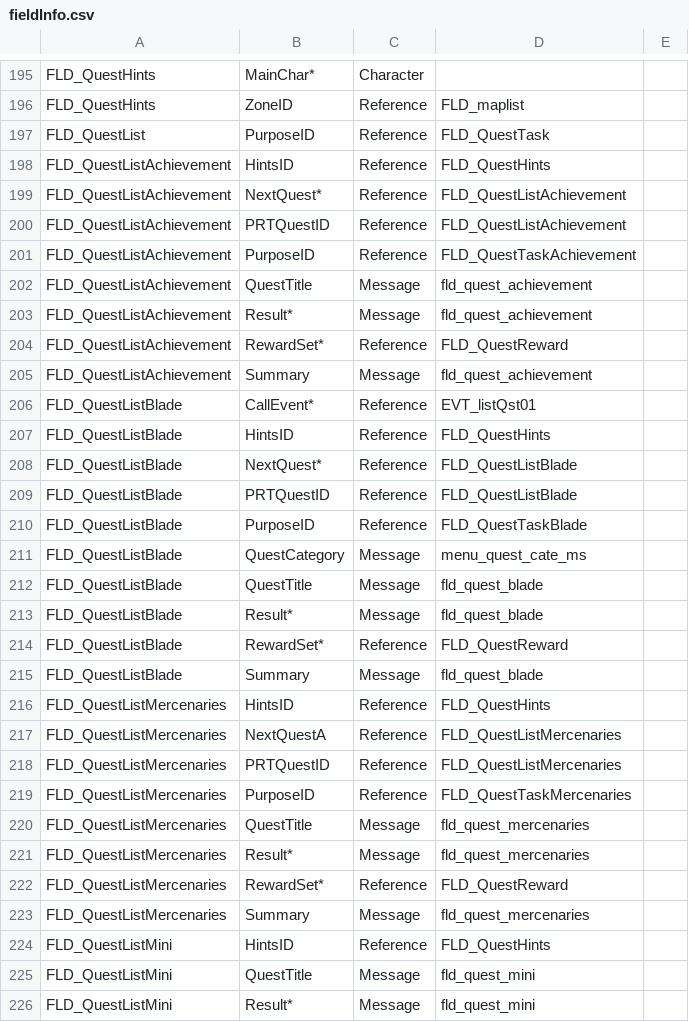
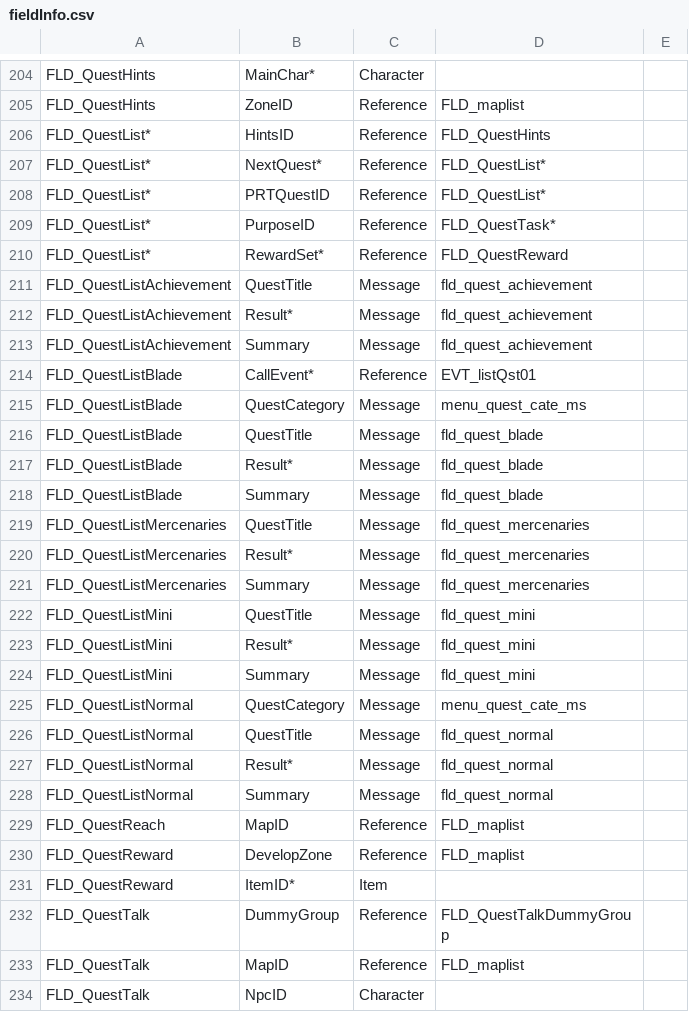
Before and after one commit to Thealexbarney/XbTool, a CSV file: Xb2/Xb2/Data/fieldInfo.csv, drawn as a sheet; only a part is shown, gaps mark what is left out; the shorter side is filled out with more unchanged rows; the diff covers the shown part only.

Commit message:
Update BDAT code and metadata
Modify the way generic serialization is done.
Add more BDAT member types and references.

```diff
--- a/Xb2/Xb2/Data/fieldInfo.csv
+++ b/Xb2/Xb2/Data/fieldInfo.csv
@@ -196,16 +205,11 @@ FLD_QuestHints,MainChar*,Character,,
 FLD_QuestHints,ZoneID,Reference,FLD_maplist,
-FLD_QuestList,PurposeID,Reference,FLD_QuestTask,
-FLD_QuestListAchievement,HintsID,Reference,FLD_QuestHints,
-FLD_QuestListAchievement,NextQuest*,Reference,FLD_QuestListAchievement,
-FLD_QuestListAchievement,PRTQuestID,Reference,FLD_QuestListAchievement,
-FLD_QuestListAchievement,PurposeID,Reference,FLD_QuestTaskAchievement,
+FLD_QuestList*,HintsID,Reference,FLD_QuestHints,
+FLD_QuestList*,NextQuest*,Reference,FLD_QuestList*,
+FLD_QuestList*,PRTQuestID,Reference,FLD_QuestList*,
+FLD_QuestList*,PurposeID,Reference,FLD_QuestTask*,
+FLD_QuestList*,RewardSet*,Reference,FLD_QuestReward,
 FLD_QuestListAchievement,QuestTitle,Message,fld_quest_achievement,
 FLD_QuestListAchievement,Result*,Message,fld_quest_achievement,
-FLD_QuestListAchievement,RewardSet*,Reference,FLD_QuestReward,
 FLD_QuestListAchievement,Summary,Message,fld_quest_achievement,
 FLD_QuestListBlade,CallEvent*,Reference,EVT_listQst01,
-FLD_QuestListBlade,HintsID,Reference,FLD_QuestHints,
-FLD_QuestListBlade,NextQuest*,Reference,FLD_QuestListBlade,
-FLD_QuestListBlade,PRTQuestID,Reference,FLD_QuestListBlade,
-FLD_QuestListBlade,PurposeID,Reference,FLD_QuestTaskBlade,
 FLD_QuestListBlade,QuestCategory,Message,menu_quest_cate_ms,
@@ -213,13 +217,6 @@ FLD_QuestListBlade,QuestTitle,Message,fld_quest_blade,
 FLD_QuestListBlade,Result*,Message,fld_quest_blade,
-FLD_QuestListBlade,RewardSet*,Reference,FLD_QuestReward,
 FLD_QuestListBlade,Summary,Message,fld_quest_blade,
-FLD_QuestListMercenaries,HintsID,Reference,FLD_QuestHints,
-FLD_QuestListMercenaries,NextQuestA,Reference,FLD_QuestListMercenaries,
-FLD_QuestListMercenaries,PRTQuestID,Reference,FLD_QuestListMercenaries,
-FLD_QuestListMercenaries,PurposeID,Reference,FLD_QuestTaskMercenaries,
 FLD_QuestListMercenaries,QuestTitle,Message,fld_quest_mercenaries,
 FLD_QuestListMercenaries,Result*,Message,fld_quest_mercenaries,
-FLD_QuestListMercenaries,RewardSet*,Reference,FLD_QuestReward,
 FLD_QuestListMercenaries,Summary,Message,fld_quest_mercenaries,
-FLD_QuestListMini,HintsID,Reference,FLD_QuestHints,
 FLD_QuestListMini,QuestTitle,Message,fld_quest_mini,
```
Also changed, not shown: 11 added rows, 4 removed rows and 4 edited cells elsewhere in this file, Xb2/Xb2/Data/tableInfo.csv, 19 other files.
